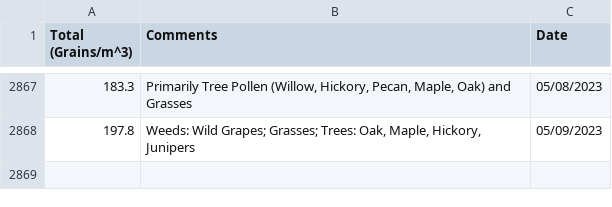
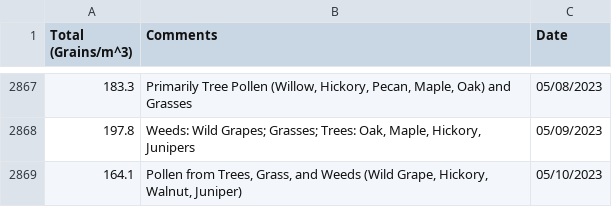
Before and after one commit to stephencarino/pollen, a CSV file: data/pollen-total.csv, drawn as a sheet; only a part is shown, gaps mark what is left out.

```diff
--- a/data/pollen-total.csv
+++ b/data/pollen-total.csv
@@ -2868 +2868,2 @@ Total (Grains/m^3)|Comments|Date
 197.8|Weeds: Wild Grapes; Grasses; Trees: Oak, Maple, Hickory, Junipers|05/09/2023
+164.1|Pollen from Trees, Grass, and Weeds (Wild Grape, Hickory, Walnut, Juniper)|05/10/2023
```
Also changed, not shown: data/pollen-type.csv.
